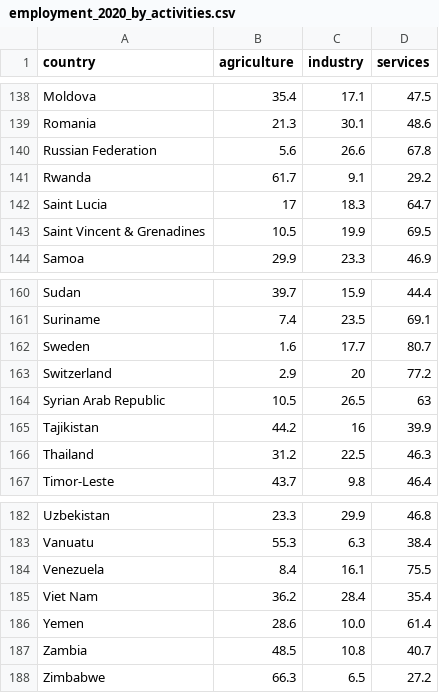
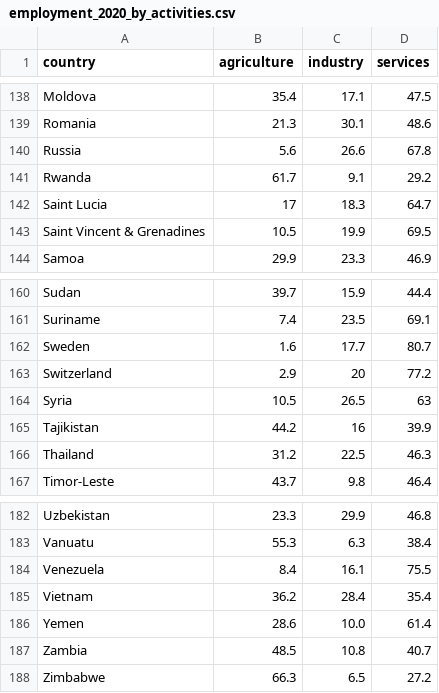
Before and after one commit to LorXinHui/FIT3179, a CSV file: Homework Week 10/data/employment_2020_by_activities.csv, drawn as a sheet; only a part is shown, gaps mark what is left out; the diff names each change by its address in the sheet, - before the commit and + after, or states it on an @@ line.

Commit message:
Update employment_2020_by_activities.csv

```diff
--- a/Homework Week 10/data/employment_2020_by_activities.csv
+++ b/Homework Week 10/data/employment_2020_by_activities.csv
-A140 (country): Russian Federation
+A140 (country): Russia
-A164 (country): Syrian Arab Republic
+A164 (country): Syria
-A185 (country): Viet Nam
+A185 (country): Vietnam
```
